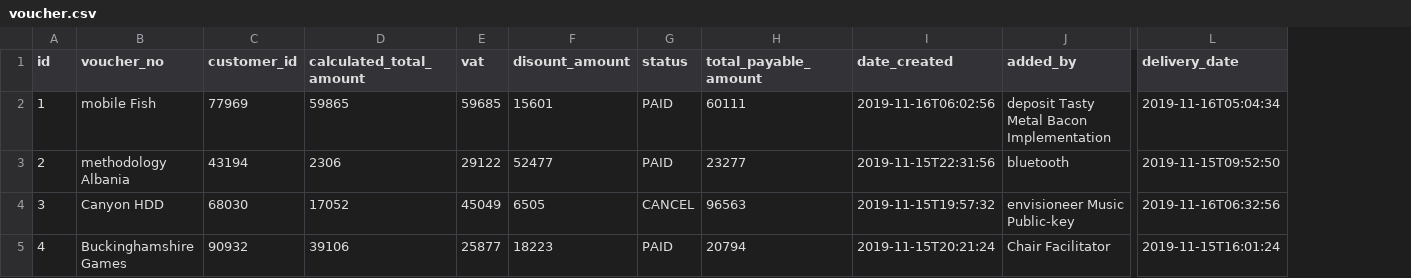
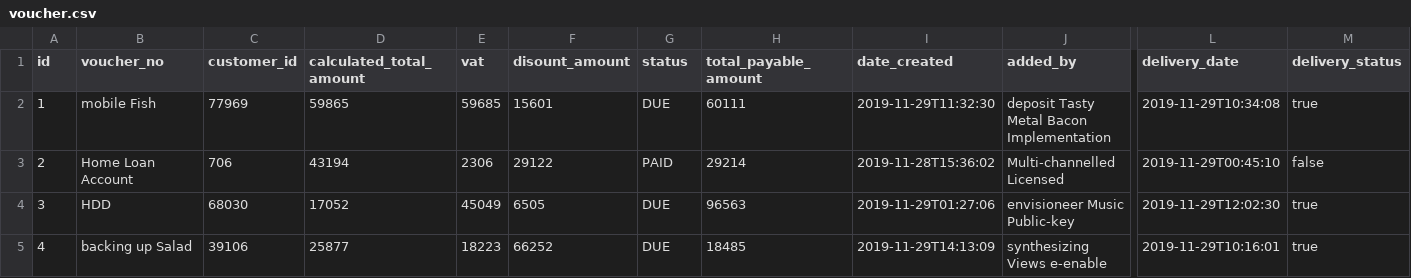
Before and after one commit to meftaul/aurum, a CSV file: src/main/resources/config/liquibase/fake-data/voucher.csv, drawn as a sheet; only a part is shown, gaps mark what is left out; the diff covers the shown part only; the diff names each change by its address in the sheet, - before the commit and + after, or states it on an @@ line.

Commit message:
New field delivery status added

```diff
--- a/src/main/resources/config/liquibase/fake-data/voucher.csv
+++ b/src/main/resources/config/liquibase/fake-data/voucher.csv
+column M (delivery_status), rows 2-5: true | false | true | true
-G2 (status): PAID
+G2 (status): DUE
-I2 (date_created): 2019-11-16T06:02:56
+I2 (date_created): 2019-11-29T11:32:30
-L2 (delivery_date): 2019-11-16T05:04:34
+L2 (delivery_date): 2019-11-29T10:34:08
-B3 (voucher_no): methodology Albania
+B3 (voucher_no): Home Loan Account
-C3 (customer_id): 43194
+C3 (customer_id): 706
-D3 (calculated_total_amount): 2306
+D3 (calculated_total_amount): 43194
-E3 (vat): 29122
+E3 (vat): 2306
-F3 (disount_amount): 52477
+F3 (disount_amount): 29122
-H3 (total_payable_amount): 23277
+H3 (total_payable_amount): 29214
-I3 (date_created): 2019-11-15T22:31:56
+I3 (date_created): 2019-11-28T15:36:02
-J3 (added_by): bluetooth
+J3 (added_by): Multi-channelled Licensed
-L3 (delivery_date): 2019-11-15T09:52:50
+L3 (delivery_date): 2019-11-29T00:45:10
-B4 (voucher_no): Canyon HDD
+B4 (voucher_no): HDD
-G4 (status): CANCEL
+G4 (status): DUE
-I4 (date_created): 2019-11-15T19:57:32
+I4 (date_created): 2019-11-29T01:27:06
-L4 (delivery_date): 2019-11-16T06:32:56
+L4 (delivery_date): 2019-11-29T12:02:30
-B5 (voucher_no): Buckinghamshire Games
+B5 (voucher_no): backing up Salad
-C5 (customer_id): 90932
+C5 (customer_id): 39106
-D5 (calculated_total_amount): 39106
+D5 (calculated_total_amount): 25877
-E5 (vat): 25877
+E5 (vat): 18223
-F5 (disount_amount): 18223
+F5 (disount_amount): 66252
-G5 (status): PAID
+G5 (status): DUE
-H5 (total_payable_amount): 20794
+H5 (total_payable_amount): 18485
-I5 (date_created): 2019-11-15T20:21:24
+I5 (date_created): 2019-11-29T14:13:09
-J5 (added_by): Chair Facilitator
+J5 (added_by): synthesizing Views e-enable
-L5 (delivery_date): 2019-11-15T16:01:24
+L5 (delivery_date): 2019-11-29T10:16:01
```
Also changed, not shown: 64 edited cells elsewhere in this file, 12 other files.
